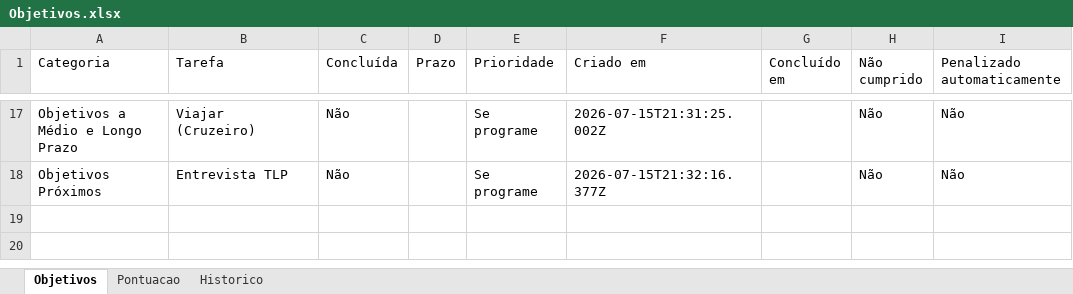
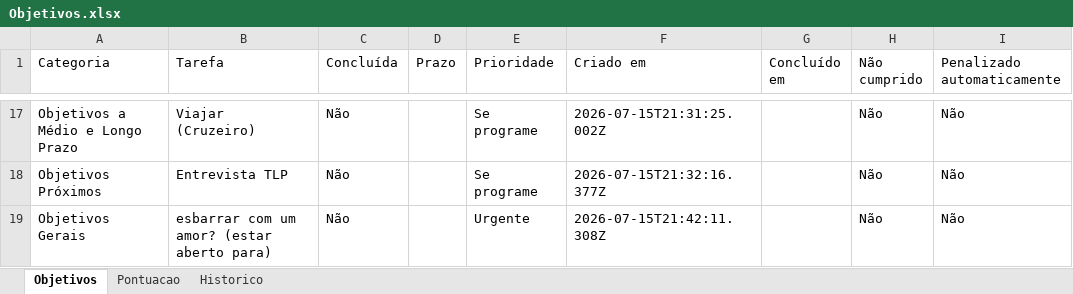
Before and after one commit to ForfunBr/Painel-Objetivos, an Excel workbook: Objetivos.xlsx, sheet Objetivos, drawn as a sheet; only a part is shown, gaps mark what is left out; values as stored, in another font and other column widths than the file's, no borders; the diff names each change by its address in the sheet, - before the commit and + after, or states it on an @@ line.

Commit message:
Update Objetivos.xlsx

```diff
--- a/Objetivos.xlsx (sheet Objetivos)
+++ b/Objetivos.xlsx (sheet Objetivos)
+row 19: Objetivos Gerais | esbarrar com um amor? (estar aberto para) | Não |  | Urgente | 2026-07-15T21:42:11.308Z |  | Não | Não
```
